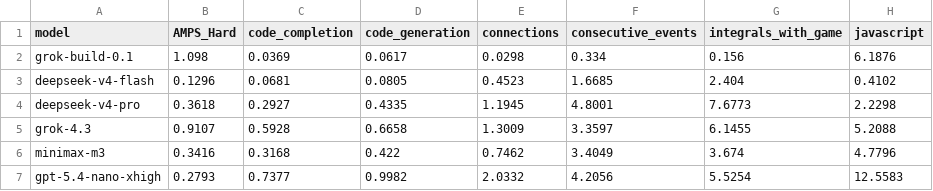
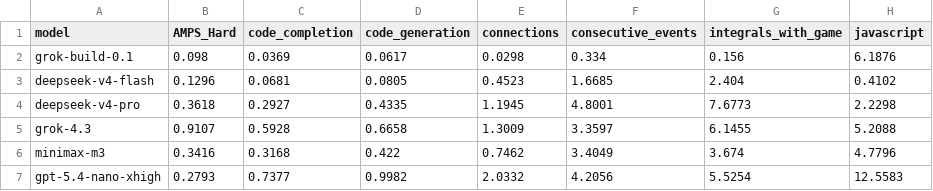
Before and after one commit to DeepSeaGazer/new-livebench, a CSV file: cost_2026_06_25.csv, drawn as a sheet; only a part is shown; the diff names each change by its address in the sheet, - before the commit and + after, or states it on an @@ line.

Commit message:
test: restore current release cost

```diff
--- a/cost_2026_06_25.csv
+++ b/cost_2026_06_25.csv
-B2 (AMPS_Hard): 1.098
+B2 (AMPS_Hard): 0.098
```
